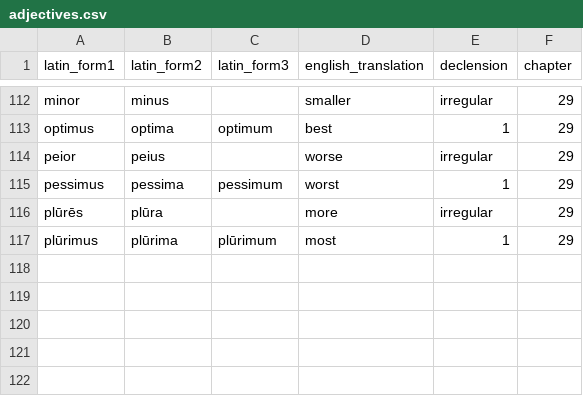
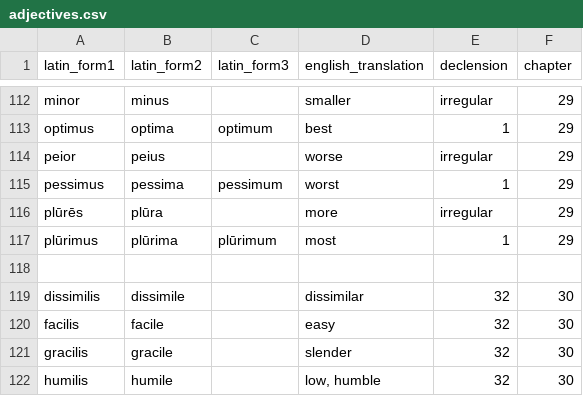
Before and after one commit to liujip0/latin-vocab, a CSV file: app/vocablists/adjectives.csv, drawn as a sheet; only a part is shown, gaps mark what is left out.

```diff
--- a/app/vocablists/adjectives.csv
+++ b/app/vocablists/adjectives.csv
@@ -117 +117,6 @@ plūrēs,plūra,,more,irregular,29
 plūrimus,plūrima,plūrimum,most,1,29
+,,,,,
+dissimilis,dissimile,,dissimilar,32,30
+facilis,facile,,easy,32,30
+gracilis,gracile,,slender,32,30
+humilis,humile,,"low, humble",32,30
```
Also changed, not shown: app/vocablists/conjunctions.csv, app/vocablists/nouns.csv, 3 other files.
